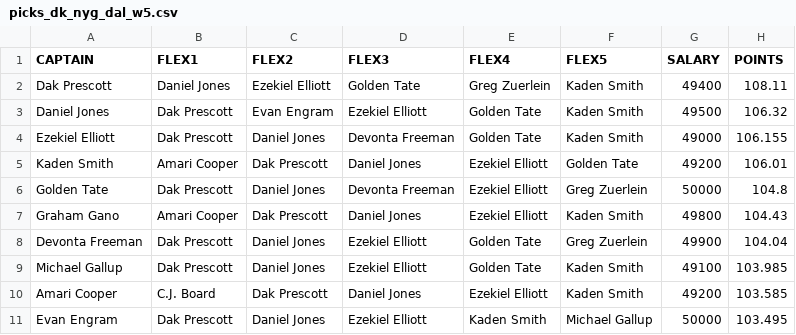
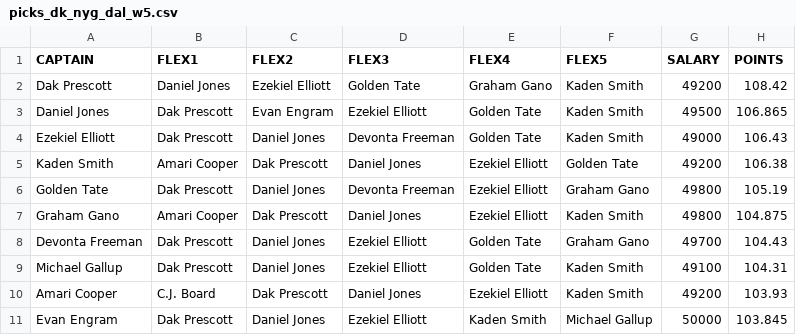
Before and after one commit to tomasokal/dfs, a CSV file: Output/picks_dk_nyg_dal_w5.csv, drawn as a sheet.

```diff
--- a/Output/picks_dk_nyg_dal_w5.csv
+++ b/Output/picks_dk_nyg_dal_w5.csv
@@ -1,11 +1,11 @@
 CAPTAIN,FLEX1,FLEX2,FLEX3,FLEX4,FLEX5,SALARY,POINTS
-Dak Prescott,Daniel Jones,Ezekiel Elliott,Golden Tate,Greg Zuerlein,Kaden Smith,49400,108.11
-Daniel Jones,Dak Prescott,Evan Engram,Ezekiel Elliott,Golden Tate,Kaden Smith,49500,106.32
-Ezekiel Elliott,Dak Prescott,Daniel Jones,Devonta Freeman,Golden Tate,Kaden Smith,49000,106.155
-Kaden Smith,Amari Cooper,Dak Prescott,Daniel Jones,Ezekiel Elliott,Golden Tate,49200,106.01
-Golden Tate,Dak Prescott,Daniel Jones,Devonta Freeman,Ezekiel Elliott,Greg Zuerlein,50000,104.8
-Graham Gano,Amari Cooper,Dak Prescott,Daniel Jones,Ezekiel Elliott,Kaden Smith,49800,104.43
-Devonta Freeman,Dak Prescott,Daniel Jones,Ezekiel Elliott,Golden Tate,Greg Zuerlein,49900,104.04
-Michael Gallup,Dak Prescott,Daniel Jones,Ezekiel Elliott,Golden Tate,Kaden Smith,49100,103.985
-Amari Cooper,C.J. Board,Dak Prescott,Daniel Jones,Ezekiel Elliott,Kaden Smith,49200,103.585
-Evan Engram,Dak Prescott,Daniel Jones,Ezekiel Elliott,Kaden Smith,Michael Gallup,50000,103.495
+Dak Prescott,Daniel Jones,Ezekiel Elliott,Golden Tate,Graham Gano,Kaden Smith,49200,108.42
+Daniel Jones,Dak Prescott,Evan Engram,Ezekiel Elliott,Golden Tate,Kaden Smith,49500,106.865
+Ezekiel Elliott,Dak Prescott,Daniel Jones,Devonta Freeman,Golden Tate,Kaden Smith,49000,106.43
+Kaden Smith,Amari Cooper,Dak Prescott,Daniel Jones,Ezekiel Elliott,Golden Tate,49200,106.38
+Golden Tate,Dak Prescott,Daniel Jones,Devonta Freeman,Ezekiel Elliott,Graham Gano,49800,105.19
+Graham Gano,Amari Cooper,Dak Prescott,Daniel Jones,Ezekiel Elliott,Kaden Smith,49800,104.875
+Devonta Freeman,Dak Prescott,Daniel Jones,Ezekiel Elliott,Golden Tate,Graham Gano,49700,104.43
+Michael Gallup,Dak Prescott,Daniel Jones,Ezekiel Elliott,Golden Tate,Kaden Smith,49100,104.31
+Amari Cooper,C.J. Board,Dak Prescott,Daniel Jones,Ezekiel Elliott,Kaden Smith,49200,103.93
+Evan Engram,Dak Prescott,Daniel Jones,Ezekiel Elliott,Kaden Smith,Michael Gallup,50000,103.845
```
Also changed, not shown: Output/picks_dk_car_atl_w5.csv.
